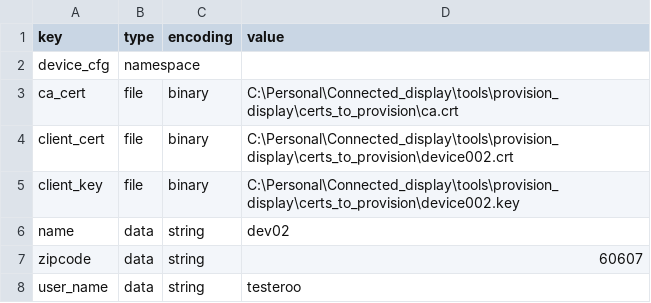
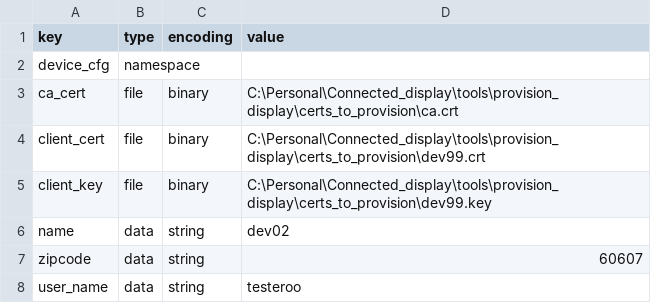
Before and after one commit to camtjohn/Connected_display, a CSV file: tools/provision_display/nvs_certs.csv, drawn as a sheet.

Commit message:
Provision changes

```diff
--- a/tools/provision_display/nvs_certs.csv
+++ b/tools/provision_display/nvs_certs.csv
@@ -3,4 +3,4 @@ device_cfg,namespace,,
 ca_cert,file,binary,C:\Personal\Connected_display\tools\provision_display\certs_to_provision\ca.crt
-client_cert,file,binary,C:\Personal\Connected_display\tools\provision_display\certs_to_provision\device002.crt
-client_key,file,binary,C:\Personal\Connected_display\tools\provision_display\certs_to_provision\device002.key
+client_cert,file,binary,C:\Personal\Connected_display\tools\provision_display\certs_to_provision\dev99.crt
+client_key,file,binary,C:\Personal\Connected_display\tools\provision_display\certs_to_provision\dev99.key
 name,data,string,dev02
```
Also changed, not shown: 9 other files.
